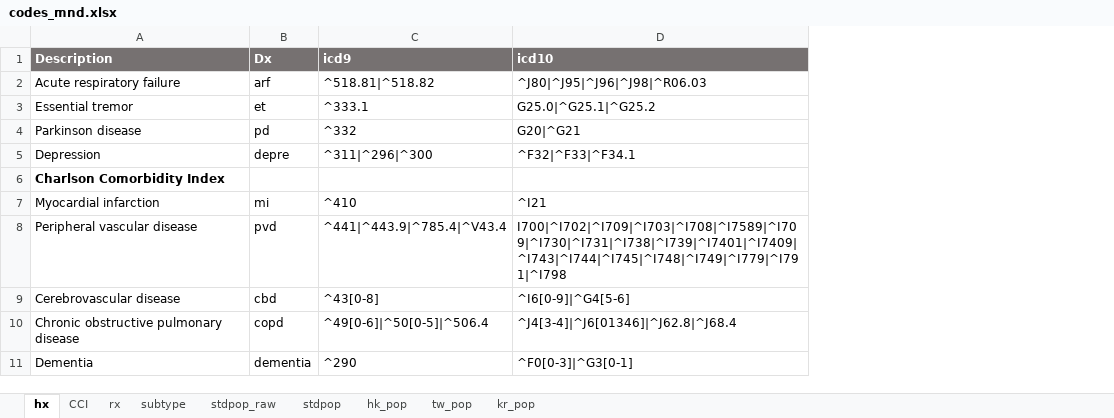
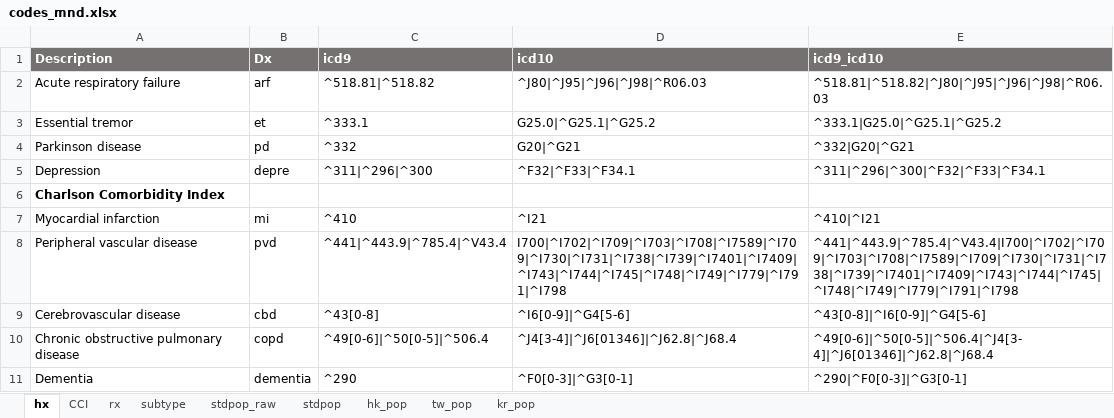
Before and after one commit to Cainefm/MND, an Excel workbook: data/codes_mnd.xlsx, sheet hx, drawn as a sheet; only a part is shown; values as stored, in another font and other column widths than the file's, no borders; the diff names each change by its address in the sheet, - before the commit and + after, or states it on an @@ line.

```diff
--- a/data/codes_mnd.xlsx (sheet hx)
+++ b/data/codes_mnd.xlsx (sheet hx)
+column E (icd9_icd10), rows 2-11: ^518.81|^518.82|^J80|^J95|^J96|^J98|^R06.03 | ^333.1|G25.0|^G25.1|^G25.2 | ^332|G20|^G21 | ^311|^296|^300|^F32|^F33|^F34.1 |  | ^410|^I21 | ^441|^443.9|^785.4|^V43.4|I700|^I702|^I709|^I703|^I708|^I7589|^I709|^I730|^I731|^I738|^I739|^I7401|^I7409|^I743|^I744|^I745|^I748|^I749|^I779|^I791|^I798 | ^43[0-8]|^I6[0-9]|^G4[5-6] | ^49[0-6]|^50[0-5]|^506.4|^J4[3-4]|^J6[01346]|^J62.8|^J68.4 | ^290|^F0[0-3]|^G3[0-1]
```
Also changed, not shown: 1 other file.
